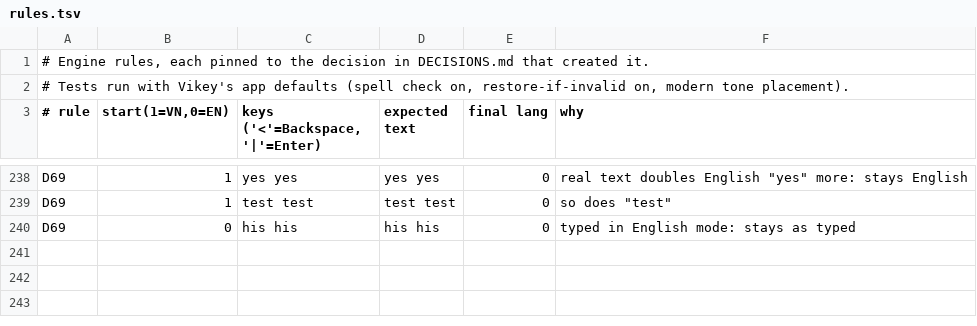
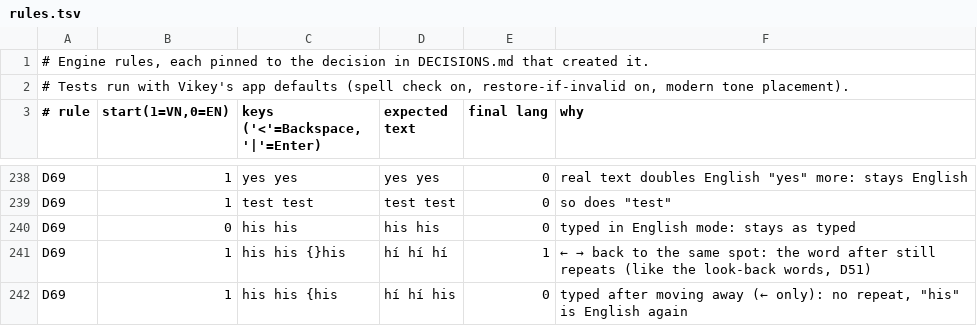
Before and after one commit to lang315/Vikey, a TSV file: Tools/autoswitch/rules/rules.tsv, drawn as a sheet; only a part is shown, gaps mark what is left out.

```diff
--- a/Tools/autoswitch/rules/rules.tsv
+++ b/Tools/autoswitch/rules/rules.tsv
@@ -240 +240,3 @@ D69	1	test test 	test test 	0	so does "test"
 D69	0	his his 	his his 	0	typed in English mode: stays as typed
+D69	1	his his {}his 	hí hí hí 	1	← → back to the same spot: the word after still repeats (like the look-back words, D51)
+D69	1	his his {his 	hí hí his 	0	typed after moving away (← only): no repeat, "his" is English again
```
Also changed, not shown: 2 other files.
